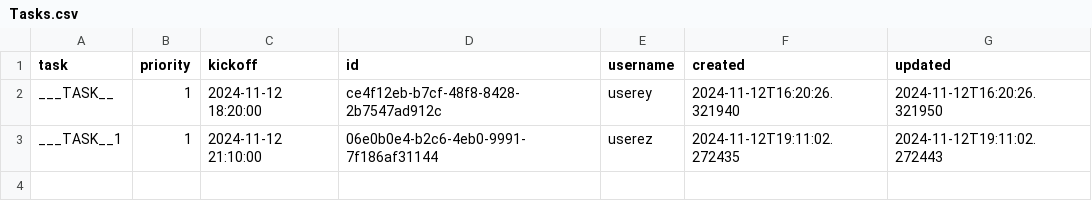
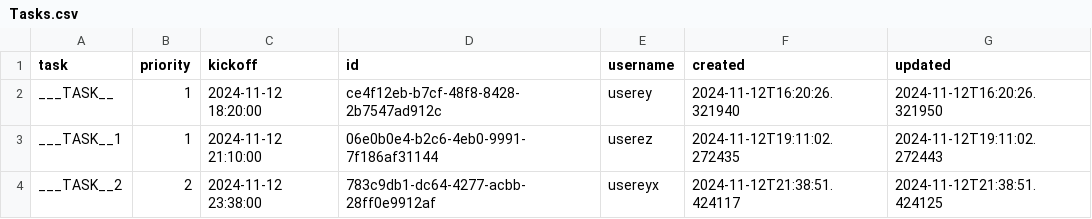
Before and after one commit to MoedCode/Task_Manager, a CSV file: tasks/Tasks.csv, drawn as a sheet; the diff names each change by its address in the sheet, - before the commit and + after, or states it on an @@ line.

```diff
--- a/tasks/Tasks.csv
+++ b/tasks/Tasks.csv
+row 4: ___TASK__2 | 2 | 2024-11-12 23:38:00 | 783c9db1-dc64-4277-acbb-28ff0e9912af | usereyx | 2024-11-12T21:38:51.424117 | 2024-11-12T21:38:51.424125
```
Also changed, not shown: 7 other files.
